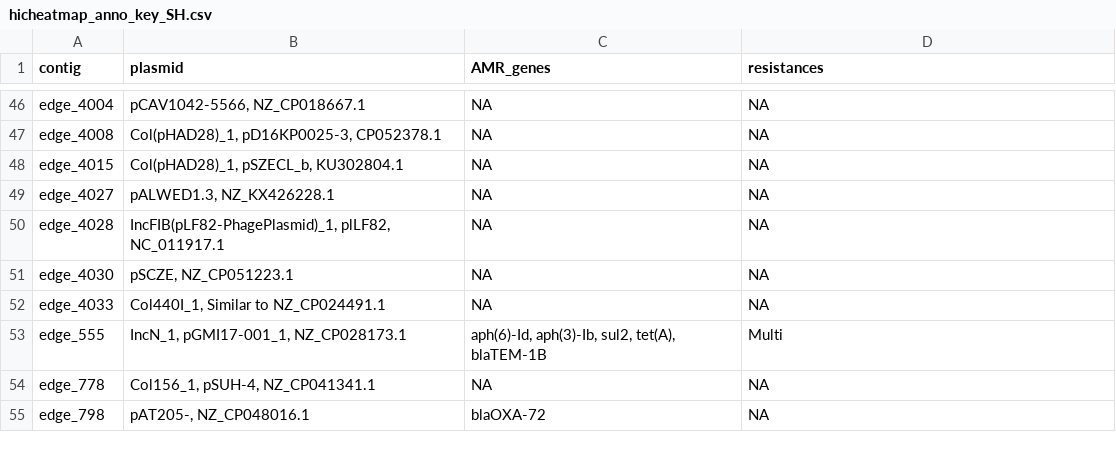
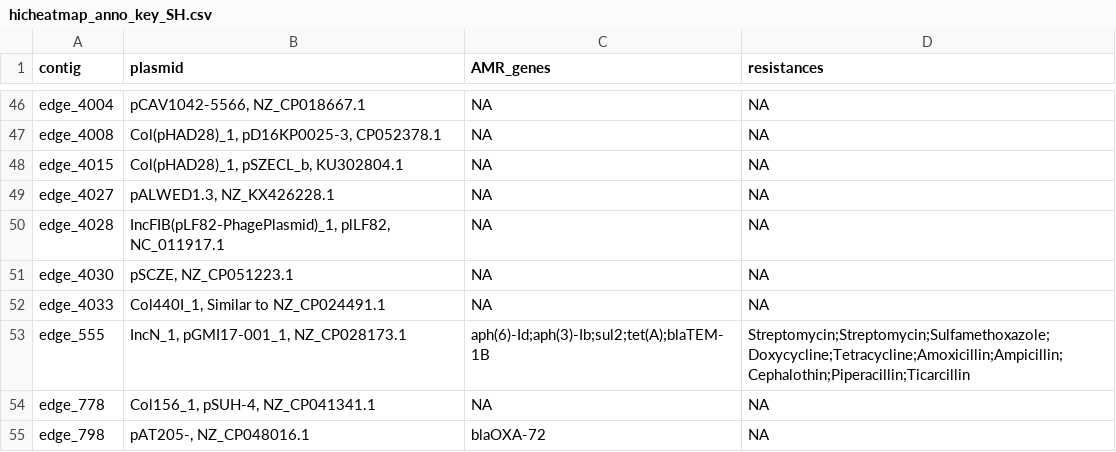
Before and after one commit to chewbeckie/Outbreak_EnrichmentCulture, a CSV file: data/results/hicheatmap_anno_key_SH.csv, drawn as a sheet; only a part is shown, gaps mark what is left out.

Commit message:
new script contigs_annotate.nf and documentation added

```diff
--- a/data/results/hicheatmap_anno_key_SH.csv
+++ b/data/results/hicheatmap_anno_key_SH.csv
@@ -52,3 +52,3 @@
 "edge_4033","Col440I_1, Similar to NZ_CP024491.1",NA,NA
-"edge_555","IncN_1, pGMI17-001_1, NZ_CP028173.1","aph(6)-Id, aph(3)-Ib, sul2, tet(A), blaTEM-1B","Multi"
+"edge_555","IncN_1, pGMI17-001_1, NZ_CP028173.1","aph(6)-Id;aph(3)-Ib;sul2;tet(A);blaTEM-1B","Streptomycin;Streptomycin;Sulfamethoxazole;Doxycycline;Tetracycline;Amoxicillin;Ampicillin;Cephalothin;Piperacillin;Ticarcillin"
 "edge_778","Col156_1, pSUH-4, NZ_CP041341.1",NA,NA
```
Also changed, not shown: 18 other files.
